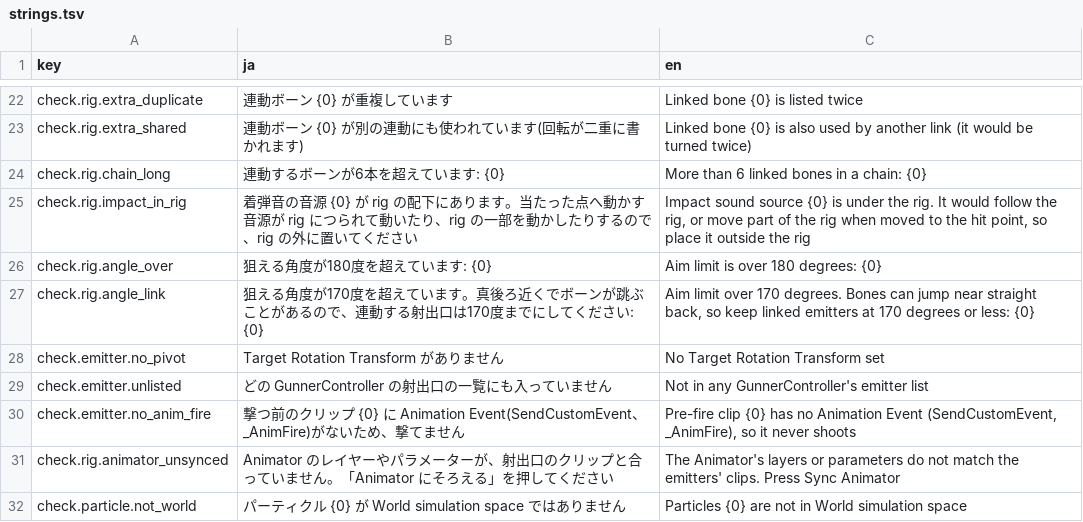
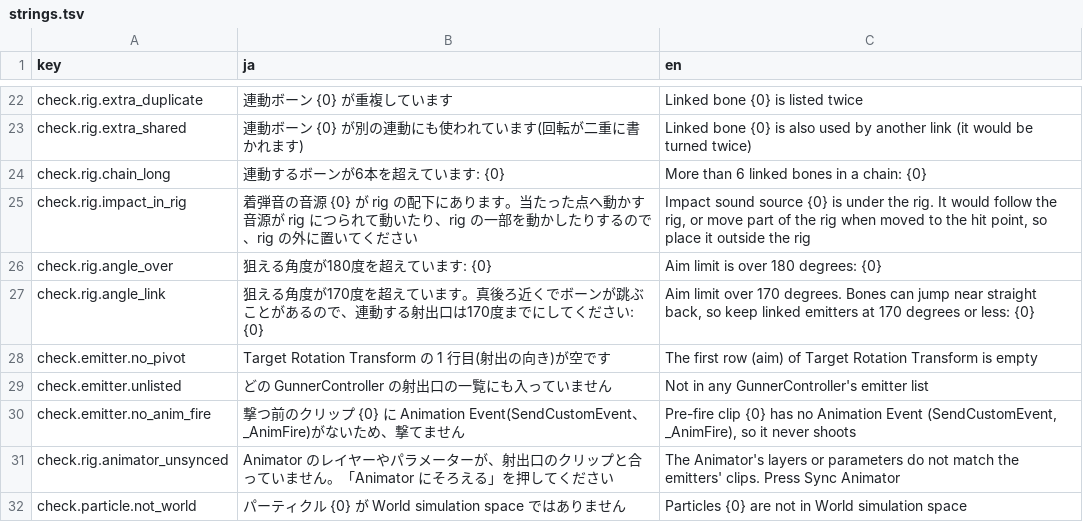
Before and after one commit to mecaota/vrc-gunner-scripts, a TSV file: Editor/strings.tsv, drawn as a sheet; only a part is shown, gaps mark what is left out; the diff covers the shown part only.

```diff
--- a/Editor/strings.tsv
+++ b/Editor/strings.tsv
@@ -27,3 +27,3 @@ check.rig.angle_over	狙える角度が180度を超えています: {0}	Aim limi
 check.rig.angle_link	狙える角度が170度を超えています。真後ろ近くでボーンが跳ぶことがあるので、連動する射出口は170度までにしてください: {0}	Aim limit over 170 degrees. Bones can jump near straight back, so keep linked emitters at 170 degrees or less: {0}
-check.emitter.no_pivot	Target Rotation Transform がありません	No Target Rotation Transform set
+check.emitter.no_pivot	Target Rotation Transform の 1 行目(射出の向き)が空です	The first row (aim) of Target Rotation Transform is empty
 check.emitter.unlisted	どの GunnerController の射出口の一覧にも入っていません	Not in any GunnerController's emitter list
```
Also changed, not shown: 4 added rows, 13 removed rows and 1 edited cell elsewhere in this file, 6 other files.
